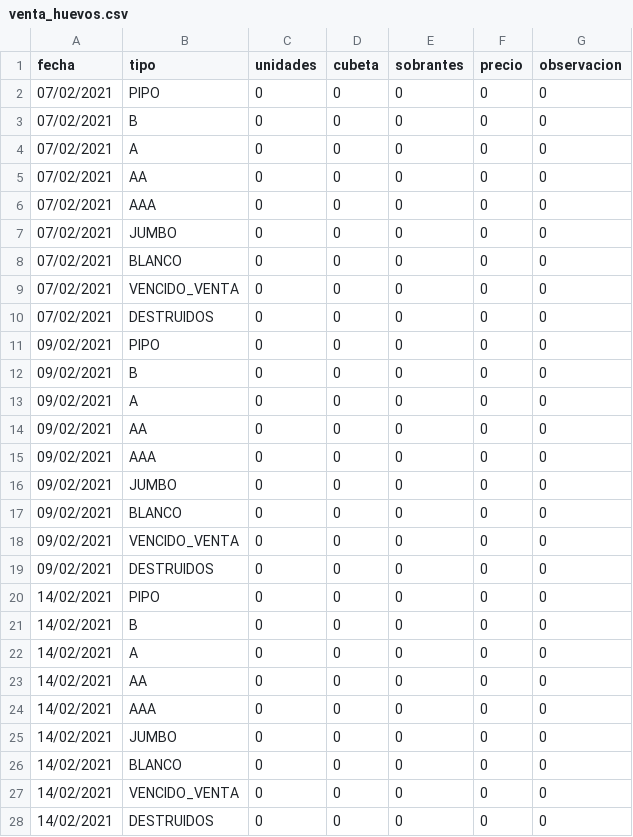
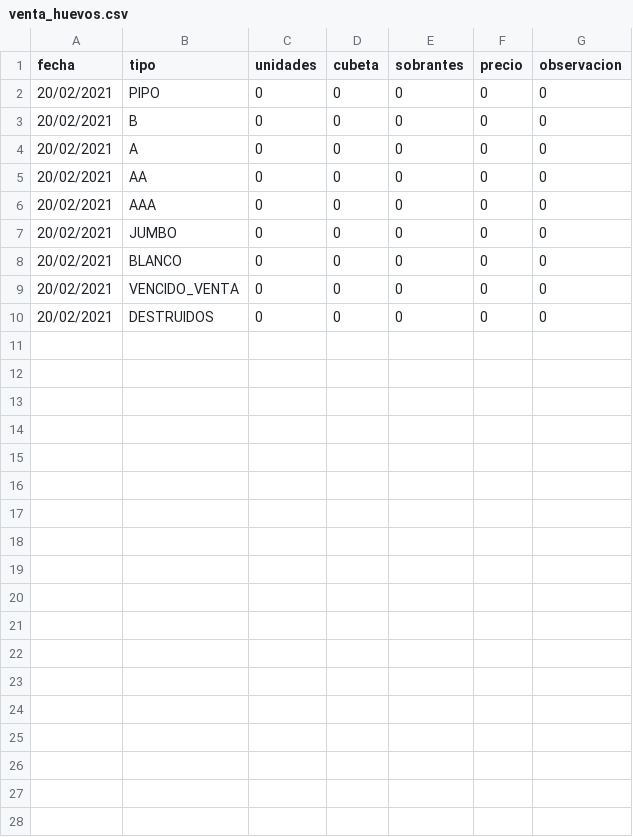
Before and after one commit to joaramirezra/Huevos-familia-lopez, a CSV file: files/venta_huevos.csv, drawn as a sheet; only a part is shown; the diff covers the shown part only.

```diff
--- a/files/venta_huevos.csv
+++ b/files/venta_huevos.csv
@@ -1,28 +1,10 @@
 fecha;tipo;unidades;cubeta;sobrantes;precio;observacion
-07/02/2021;PIPO;0;0;0;0;0
-07/02/2021;B;0;0;0;0;0
-07/02/2021;A;0;0;0;0;0
-07/02/2021;AA;0;0;0;0;0
-07/02/2021;AAA;0;0;0;0;0
-07/02/2021;JUMBO;0;0;0;0;0
-07/02/2021;BLANCO;0;0;0;0;0
-07/02/2021;VENCIDO_VENTA;0;0;0;0;0
-07/02/2021;DESTRUIDOS;0;0;0;0;0
-09/02/2021;PIPO;0;0;0;0;0
-09/02/2021;B;0;0;0;0;0
-09/02/2021;A;0;0;0;0;0
-09/02/2021;AA;0;0;0;0;0
-09/02/2021;AAA;0;0;0;0;0
-09/02/2021;JUMBO;0;0;0;0;0
-09/02/2021;BLANCO;0;0;0;0;0
-09/02/2021;VENCIDO_VENTA;0;0;0;0;0
-09/02/2021;DESTRUIDOS;0;0;0;0;0
-14/02/2021;PIPO;0;0;0;0;0
-14/02/2021;B;0;0;0;0;0
-14/02/2021;A;0;0;0;0;0
-14/02/2021;AA;0;0;0;0;0
-14/02/2021;AAA;0;0;0;0;0
-14/02/2021;JUMBO;0;0;0;0;0
-14/02/2021;BLANCO;0;0;0;0;0
-14/02/2021;VENCIDO_VENTA;0;0;0;0;0
-14/02/2021;DESTRUIDOS;0;0;0;0;0
+20/02/2021;PIPO;0;0;0;0;0
+20/02/2021;B;0;0;0;0;0
+20/02/2021;A;0;0;0;0;0
+20/02/2021;AA;0;0;0;0;0
+20/02/2021;AAA;0;0;0;0;0
+20/02/2021;JUMBO;0;0;0;0;0
+20/02/2021;BLANCO;0;0;0;0;0
+20/02/2021;VENCIDO_VENTA;0;0;0;0;0
+20/02/2021;DESTRUIDOS;0;0;0;0;0
```
Also changed, not shown: 9 removed rows elsewhere in this file, files/ingreso_huevos.csv, 18 other files.
